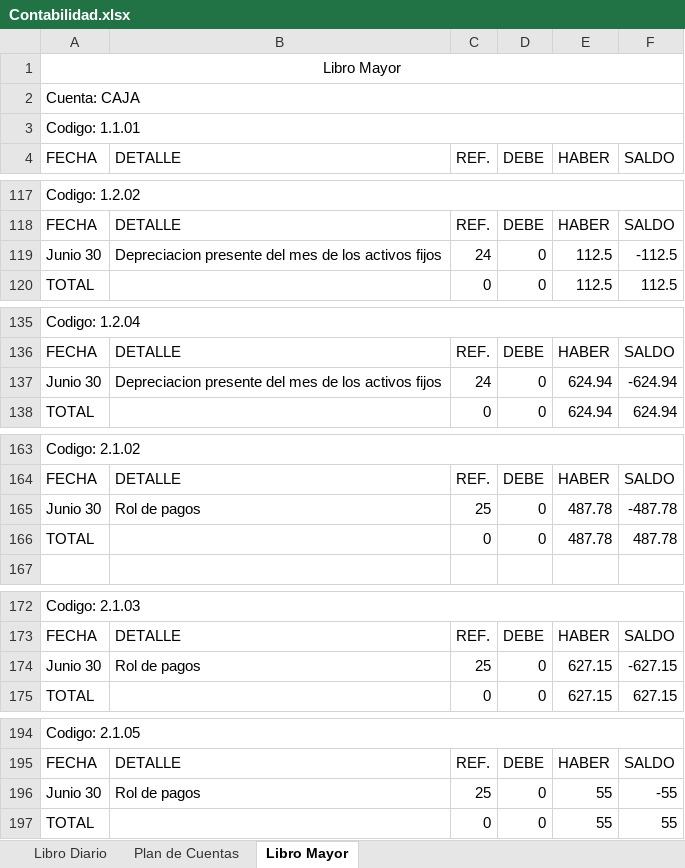
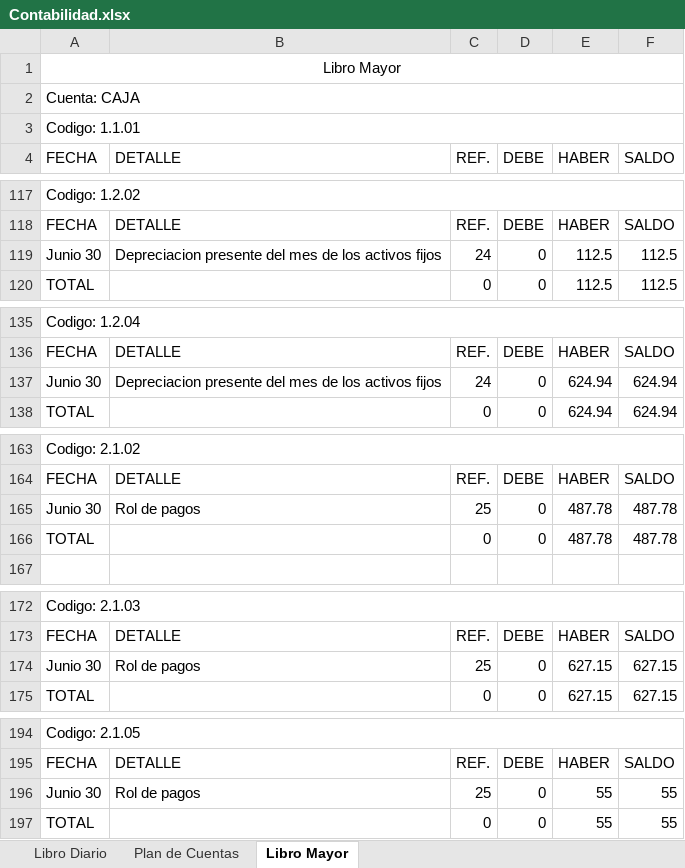
Before and after one commit to JamesJose7/Programa-Contable, an Excel workbook: Contabilidad.xlsx, sheet Libro Mayor, drawn as a sheet; only a part is shown, gaps mark what is left out; values as stored, in another font and other column widths than the file's, no borders; the diff covers the shown part only; the diff names each change by its address in the sheet, - before the commit and + after, or states it on an @@ line.

```diff
--- a/Contabilidad.xlsx (sheet Libro Mayor)
+++ b/Contabilidad.xlsx (sheet Libro Mayor)
-F119 (SALDO): -112.5
+F119 (SALDO): 112.5
-F137 (SALDO): -624.94
+F137 (SALDO): 624.94
-F165 (SALDO): -487.78
+F165 (SALDO): 487.78
-F174 (SALDO): -627.15
+F174 (SALDO): 627.15
-F196 (SALDO): -55
+F196 (SALDO): 55
```
Also changed, not shown: 17 edited cells elsewhere in this sheet, 2 other files.
